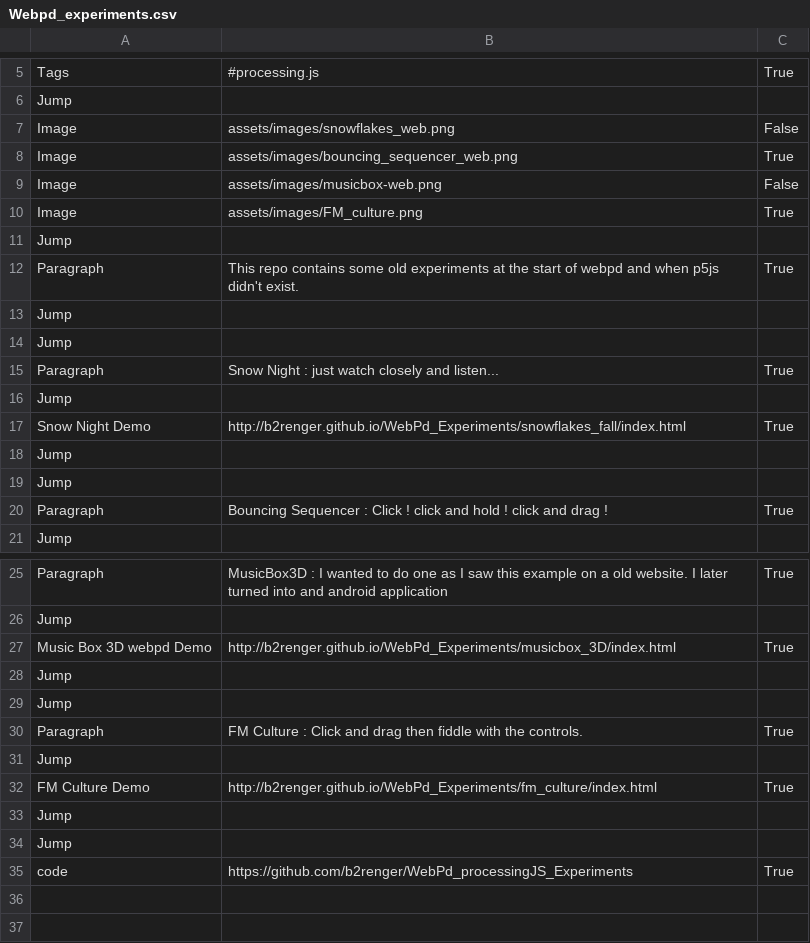
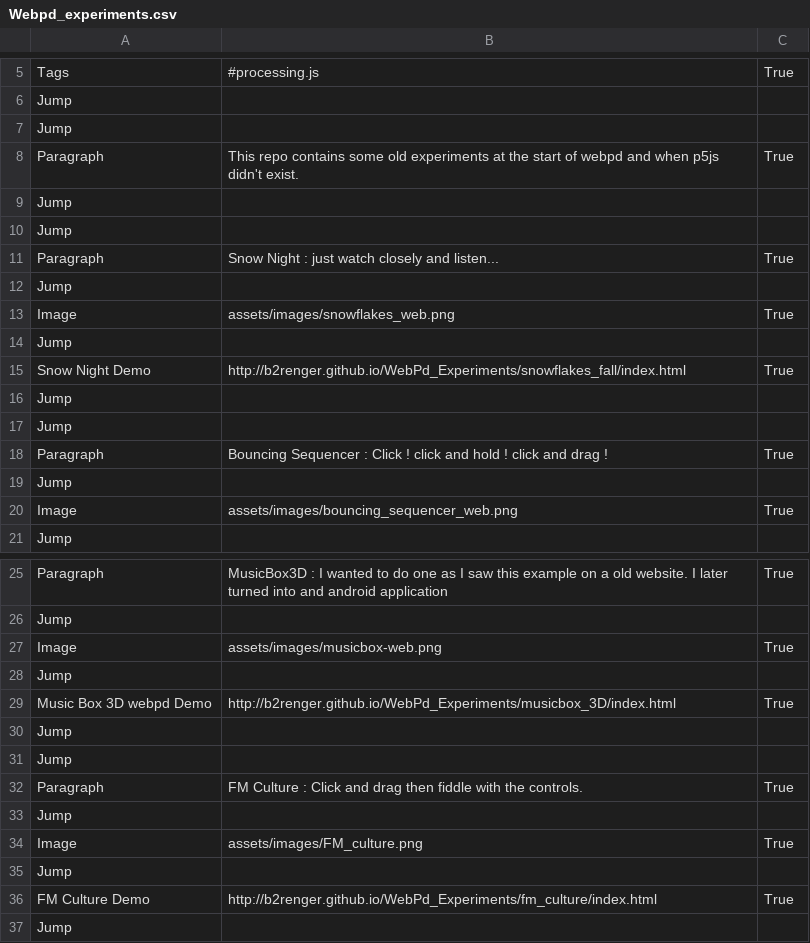
Before and after one commit to b2renger/b2renger.github.io, a CSV file: pages/Webpd_experiments.csv, drawn as a sheet; only a part is shown, gaps mark what is left out; the shorter side is filled out with more unchanged rows.

Commit message:
modify webpd experiment layout

```diff
--- a/pages/Webpd_experiments.csv
+++ b/pages/Webpd_experiments.csv
@@ -6,6 +6,2 @@ Tags,#processing.js, True,
 Jump, , ,
-Image, assets/images/snowflakes_web.png,False,
-Image, assets/images/bouncing_sequencer_web.png,True,
-Image, assets/images/musicbox-web.png,False,
-Image, assets/images/FM_culture.png,True,
 Jump, , ,
@@ -16,2 +12,4 @@ Paragraph, Snow Night : just watch closely and listen..., True,
 Jump, , ,
+Image, assets/images/snowflakes_web.png,True,
+Jump, , ,
 Snow Night Demo ,http://b2renger.github.io/WebPd_Experiments/snowflakes_fall/index.html, True,
@@ -20,2 +18,4 @@ Jump, , ,
 Paragraph, Bouncing Sequencer : Click ! click and hold ! click and drag !, True,
+Jump, , ,
+Image, assets/images/bouncing_sequencer_web.png,True,
 Jump, , ,
@@ -26,2 +26,4 @@ Paragraph, MusicBox3D : I wanted to do one as I saw this example on a old websit
 Jump, , ,
+Image, assets/images/musicbox-web.png,True,
+Jump, , ,
 Music Box 3D webpd Demo, http://b2renger.github.io/WebPd_Experiments/musicbox_3D/index.html, True,
@@ -30,2 +32,4 @@ Jump, , ,
 Paragraph, FM Culture : Click and drag then fiddle with the controls.,True,
+Jump, , ,
+Image, assets/images/FM_culture.png,True,
 Jump, , ,
```
